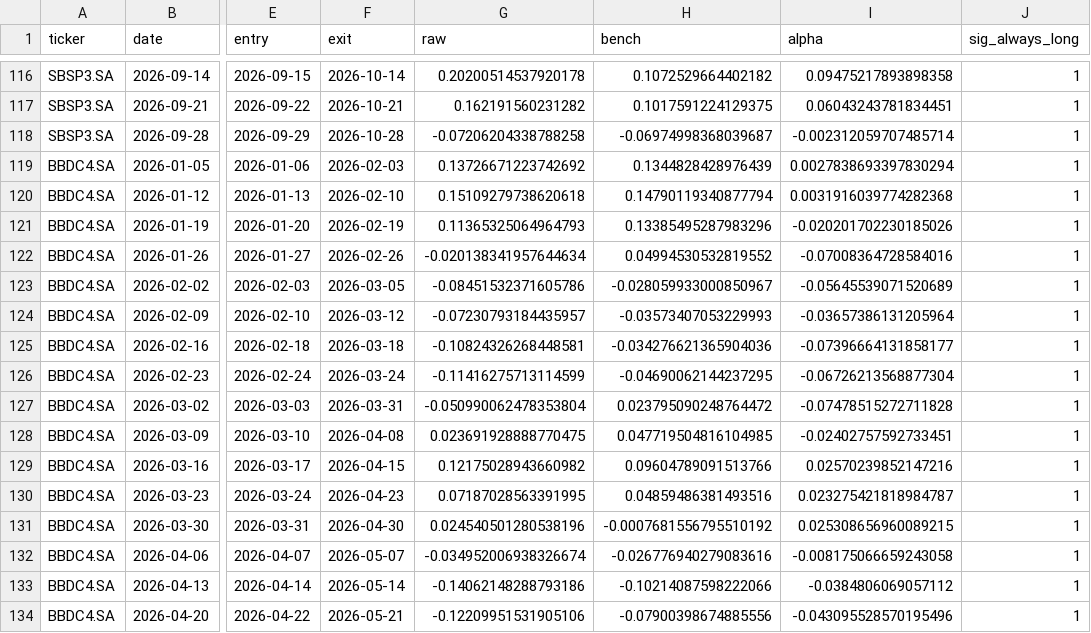
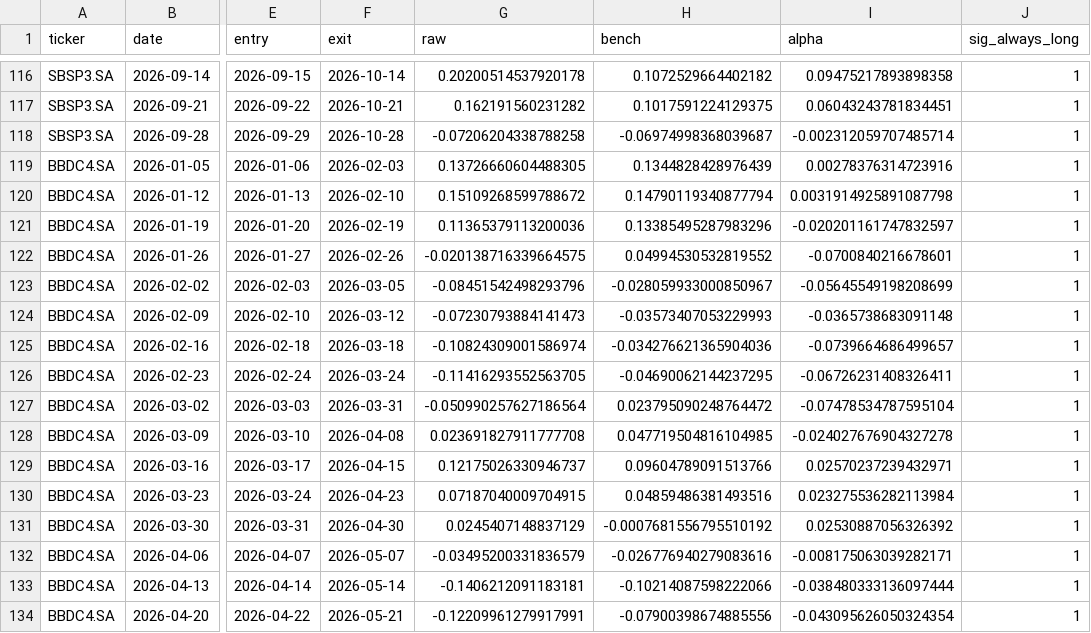
Before and after one commit to andrebita/TradingAgents, a CSV file: experiments/br_baseline/results/cells_five_oos_2026_h20.csv, drawn as a sheet; only a part is shown, gaps mark what is left out; the diff covers the shown part only; the diff names each change by its address in the sheet, - before the commit and + after, or states it on an @@ line.

```diff
--- a/experiments/br_baseline/results/cells_five_oos_2026_h20.csv
+++ b/experiments/br_baseline/results/cells_five_oos_2026_h20.csv
-G119 (raw): 0.13726671223742692
+G119 (raw): 0.13726660604488305
-I119 (alpha): 0.0027838693397830294
+I119 (alpha): 0.00278376314723916
-G120 (raw): 0.15109279738620618
+G120 (raw): 0.15109268599788672
-I120 (alpha): 0.0031916039774282368
+I120 (alpha): 0.0031914925891087798
-G121 (raw): 0.11365325064964793
+G121 (raw): 0.11365379113200036
-I121 (alpha): -0.020201702230185026
+I121 (alpha): -0.020201161747832597
-G122 (raw): -0.020138341957644634
+G122 (raw): -0.020138716339664575
-I122 (alpha): -0.07008364728584016
+I122 (alpha): -0.0700840216678601
-G123 (raw): -0.08451532371605786
+G123 (raw): -0.08451542498293796
-I123 (alpha): -0.05645539071520689
+I123 (alpha): -0.05645549198208699
-G124 (raw): -0.07230793184435957
+G124 (raw): -0.07230793884141473
-I124 (alpha): -0.03657386131205964
+I124 (alpha): -0.0365738683091148
-G125 (raw): -0.10824326268448581
+G125 (raw): -0.10824309001586974
-I125 (alpha): -0.07396664131858177
+I125 (alpha): -0.0739664686499657
-G126 (raw): -0.11416275713114599
+G126 (raw): -0.11416293552563705
-I126 (alpha): -0.06726213568877304
+I126 (alpha): -0.06726231408326411
-G127 (raw): -0.050990062478353804
+G127 (raw): -0.050990257627186564
-I127 (alpha): -0.07478515272711828
+I127 (alpha): -0.07478534787595104
-G128 (raw): 0.023691928888770475
+G128 (raw): 0.023691827911777708
-I128 (alpha): -0.02402757592733451
+I128 (alpha): -0.024027676904327278
-G129 (raw): 0.12175028943660982
+G129 (raw): 0.12175026330946737
-I129 (alpha): 0.02570239852147216
+I129 (alpha): 0.02570237239432971
-G130 (raw): 0.07187028563391995
+G130 (raw): 0.07187040009704915
-I130 (alpha): 0.023275421818984787
+I130 (alpha): 0.023275536282113984
-G131 (raw): 0.024540501280538196
+G131 (raw): 0.0245407148837129
-I131 (alpha): 0.025308656960089215
+I131 (alpha): 0.02530887056326392
-G132 (raw): -0.034952006938326674
+G132 (raw): -0.03495200331836579
-I132 (alpha): -0.008175066659243058
+I132 (alpha): -0.008175063039282171
-G133 (raw): -0.14062148288793186
+G133 (raw): -0.1406212091183181
-I133 (alpha): -0.0384806069057112
+I133 (alpha): -0.038480333136097444
-G134 (raw): -0.12209951531905106
+G134 (raw): -0.12209961279917991
-I134 (alpha): -0.043095528570195496
+I134 (alpha): -0.043095626050324354
```
Also changed, not shown: 110 edited cells elsewhere in this file, experiments/br_baseline/results/cells_broad29_oos_2026.csv, experiments/br_baseline/results/cells_five_dev_2021_2025.csv, 17 other files.
